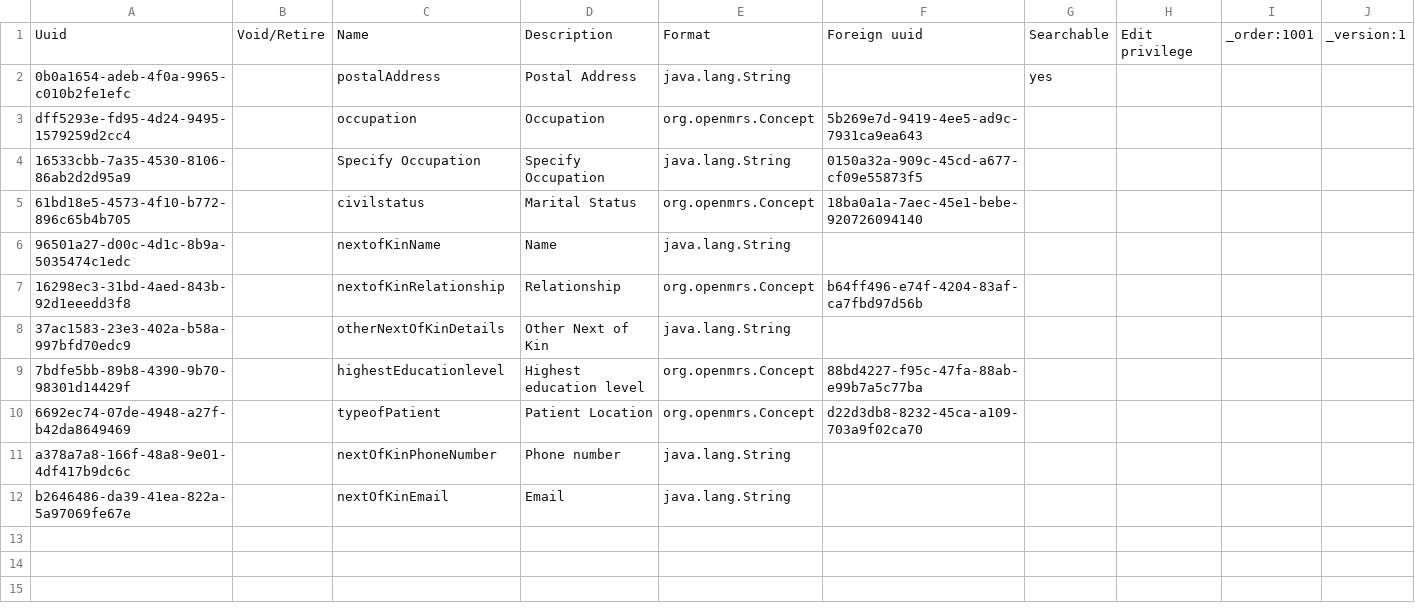
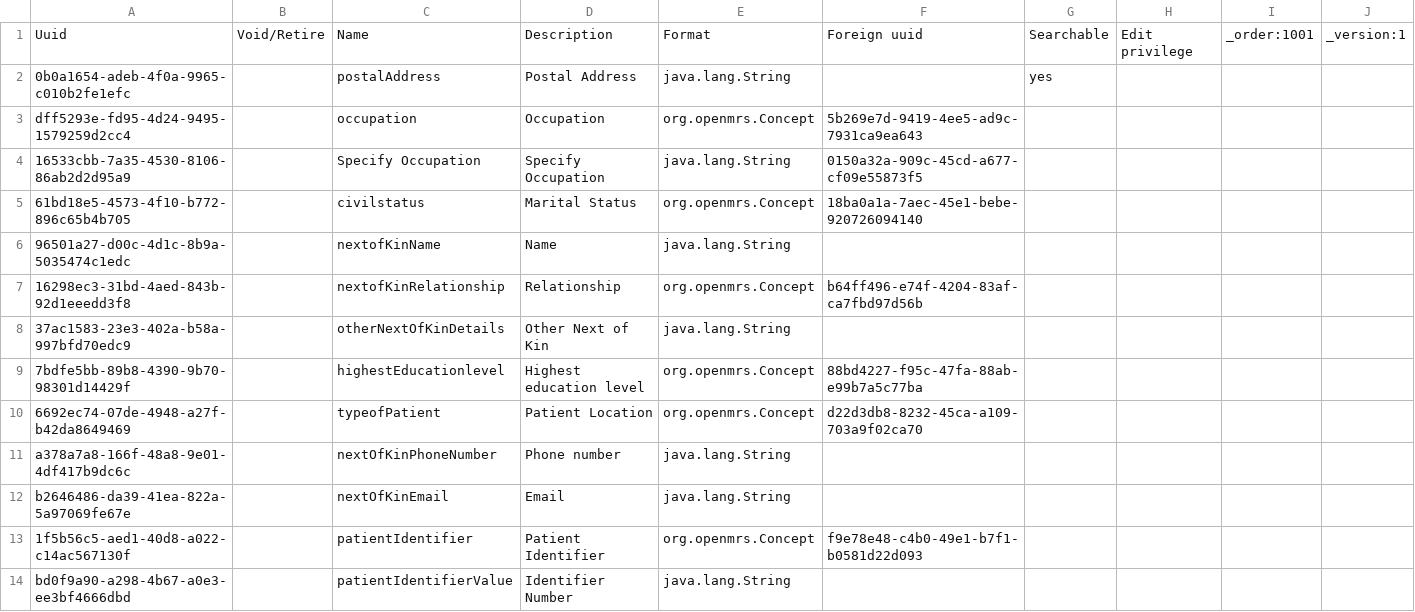
Before and after one commit to IntelliSOFT-Consulting/bdsec-metadata, a CSV file: configuration/personattributetypes/pat_registration.csv, drawn as a sheet; the diff names each change by its address in the sheet, - before the commit and + after, or states it on an @@ line.

Commit message:
Added Identifier Type to patient registration

```diff
--- a/configuration/personattributetypes/pat_registration.csv
+++ b/configuration/personattributetypes/pat_registration.csv
+row 13: 1f5b56c5-aed1-40d8-a022-c14ac567130f |  | patientIdentifier | Patient Identifier | org.openmrs.Concept | f9e78e48-c4b0-49e1-b7f1-b0581d22d093
+row 14: bd0f9a90-a298-4b67-a0e3-ee3bf4666dbd |  | patientIdentifierValue | Identifier Number | java.lang.String
```
Also changed, not shown: configuration/concepts/registration_concepts.csv, configuration/concepts/visitConcepts.csv.
